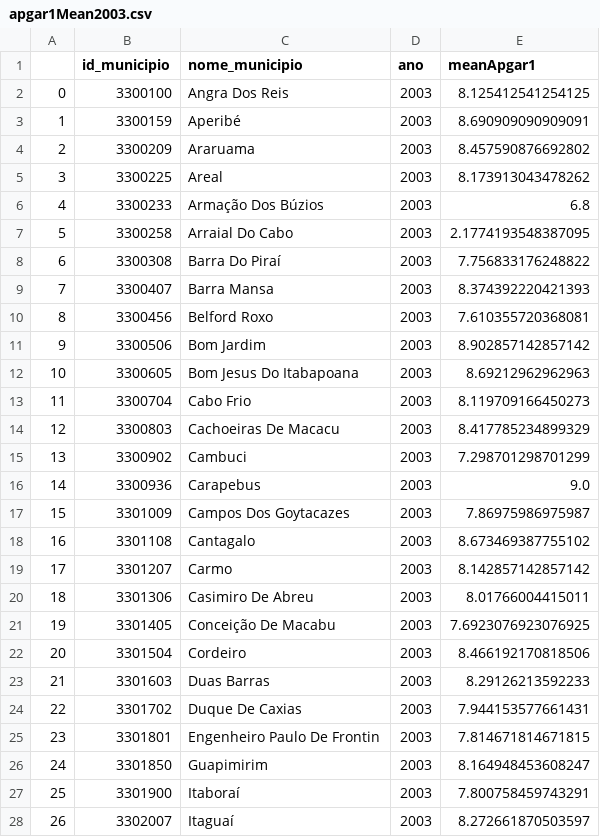
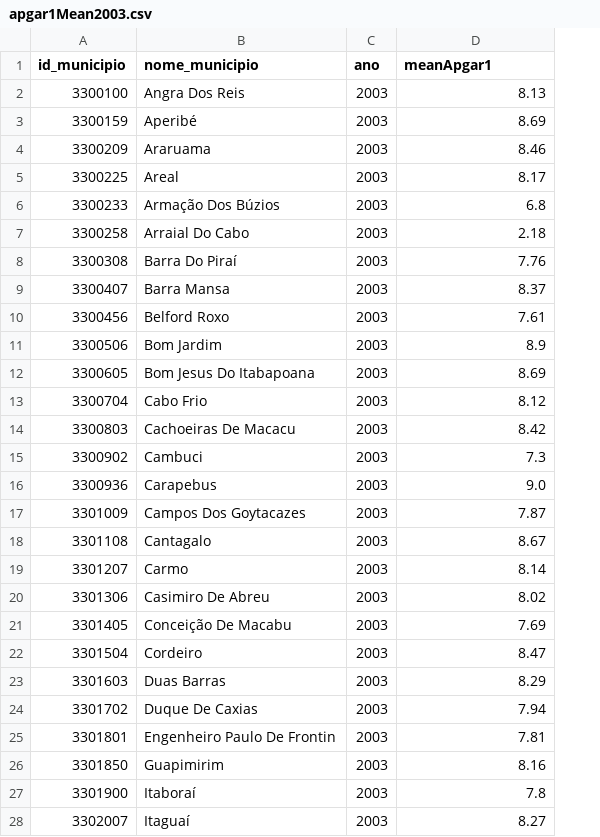
Before and after one commit to felipelmc/Nascidos-Vivos-Viz, a CSV file: mean/apgar1Mean2003.csv, drawn as a sheet; only a part is shown; removed rows and columns are numbered as before the commit, all else as after; the diff covers the shown part only; the diff names each change by its address in the sheet, - before the commit and + after, or states it on an @@ line.

```diff
--- a/mean/apgar1Mean2003.csv
+++ b/mean/apgar1Mean2003.csv
-column A, rows 2-28: 0 | 1 | 2 | 3 | 4 | 5 | 6 | 7 | 8 | 9 | 10 | 11 | 12 | 13 | 14 | 15 | 16 | 17 | 18 | 19 | 20 | 21 | 22 | 23 | 24 | 25 | 26
-D2 (meanApgar1): 8.125412541254125
+D2 (meanApgar1): 8.13
-D3 (meanApgar1): 8.690909090909091
+D3 (meanApgar1): 8.69
-D4 (meanApgar1): 8.457590876692802
+D4 (meanApgar1): 8.46
-D5 (meanApgar1): 8.173913043478262
+D5 (meanApgar1): 8.17
-D7 (meanApgar1): 2.1774193548387095
+D7 (meanApgar1): 2.18
-D8 (meanApgar1): 7.756833176248822
+D8 (meanApgar1): 7.76
-D9 (meanApgar1): 8.374392220421393
+D9 (meanApgar1): 8.37
-D10 (meanApgar1): 7.610355720368081
+D10 (meanApgar1): 7.61
-D11 (meanApgar1): 8.902857142857142
+D11 (meanApgar1): 8.9
-D12 (meanApgar1): 8.69212962962963
+D12 (meanApgar1): 8.69
-D13 (meanApgar1): 8.119709166450273
+D13 (meanApgar1): 8.12
-D14 (meanApgar1): 8.417785234899329
+D14 (meanApgar1): 8.42
-D15 (meanApgar1): 7.298701298701299
+D15 (meanApgar1): 7.3
-D17 (meanApgar1): 7.86975986975987
+D17 (meanApgar1): 7.87
-D18 (meanApgar1): 8.673469387755102
+D18 (meanApgar1): 8.67
-D19 (meanApgar1): 8.142857142857142
+D19 (meanApgar1): 8.14
-D20 (meanApgar1): 8.01766004415011
+D20 (meanApgar1): 8.02
-D21 (meanApgar1): 7.6923076923076925
+D21 (meanApgar1): 7.69
-D22 (meanApgar1): 8.466192170818506
+D22 (meanApgar1): 8.47
-D23 (meanApgar1): 8.29126213592233
+D23 (meanApgar1): 8.29
-D24 (meanApgar1): 7.944153577661431
+D24 (meanApgar1): 7.94
-D25 (meanApgar1): 7.814671814671815
+D25 (meanApgar1): 7.81
-D26 (meanApgar1): 8.164948453608247
+D26 (meanApgar1): 8.16
-D27 (meanApgar1): 7.800758459743291
+D27 (meanApgar1): 7.8
-D28 (meanApgar1): 8.272661870503597
+D28 (meanApgar1): 8.27
```
Also changed, not shown: 54 edited cells elsewhere in this file, mean/apgar1Mean2001.csv, mean/apgar1Mean2002.csv, 20 other files.
